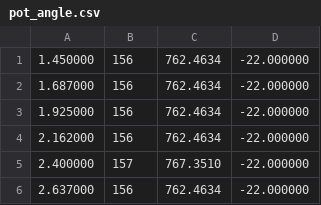
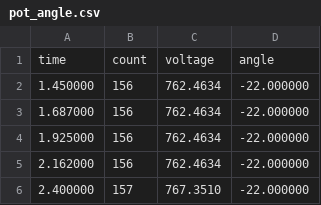
Before and after one commit to WPI-RBE-3001-Labs/TeamTree, a CSV file: lab1/data2/pot_angle.csv, drawn as a sheet; only a part is shown; the shorter side is filled out with more unchanged rows.

```diff
--- a/lab1/data2/pot_angle.csv
+++ b/lab1/data2/pot_angle.csv
@@ -1 +1,2 @@
+time, count, voltage, angle
 1.450000, 156, 762.4634, -22.000000
```
Also changed, not shown: 3 other files.
